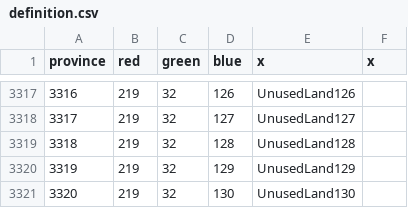
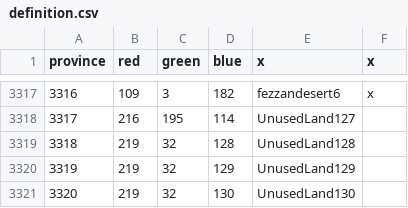
Before and after one commit to Legovd101/Land-of-Canaan, a CSV file: map/definition.csv, drawn as a sheet; only a part is shown, gaps mark what is left out; the diff covers the shown part only.

```diff
--- a/map/definition.csv
+++ b/map/definition.csv
@@ -3317,3 +3317,3 @@ province;red;green;blue;x;x
-3316;219;32;126;UnusedLand126;
-3317;219;32;127;UnusedLand127;
+3316;109;3;182;fezzandesert6;x
+3317;216;195;114;UnusedLand127;
 3318;219;32;128;UnusedLand128;
```
Also changed, not shown: 116 edited cells elsewhere in this file, map/adjacencies.csv, 34 other files.
